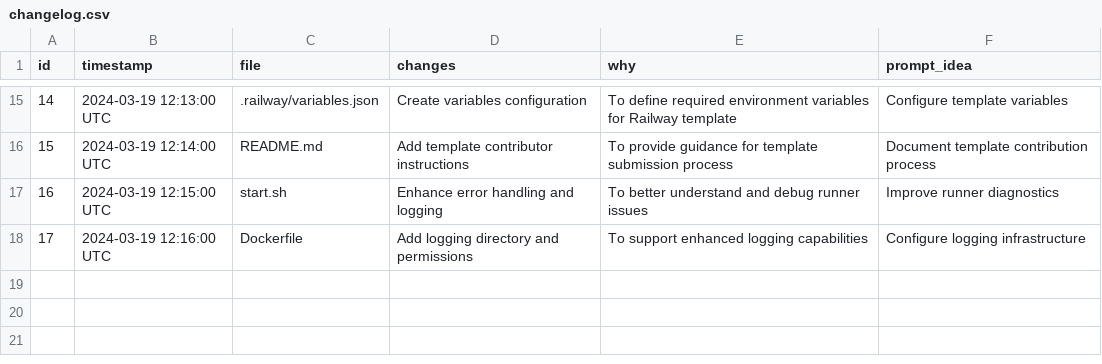
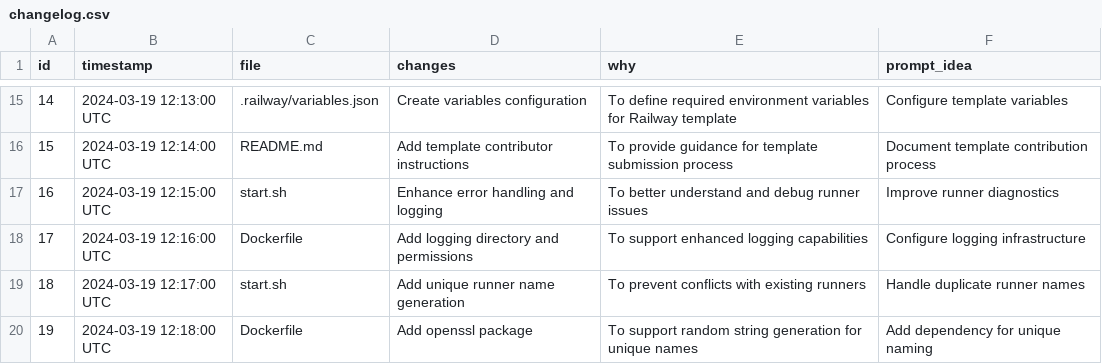
Before and after one commit to hoipippeloi/ptw-github-runner, a CSV file: changelog.csv, drawn as a sheet; only a part is shown, gaps mark what is left out.

Commit message:
fix dup names

```diff
--- a/changelog.csv
+++ b/changelog.csv
@@ -18 +18,3 @@ id,timestamp,file,changes,why,prompt_idea
 17,2024-03-19 12:16:00 UTC,Dockerfile,Add logging directory and permissions,To support enhanced logging capabilities,Configure logging infrastructure
+18,2024-03-19 12:17:00 UTC,start.sh,Add unique runner name generation,To prevent conflicts with existing runners,Handle duplicate runner names
+19,2024-03-19 12:18:00 UTC,Dockerfile,Add openssl package,To support random string generation for unique names,Add dependency for unique naming
```
Also changed, not shown: 2 other files.
